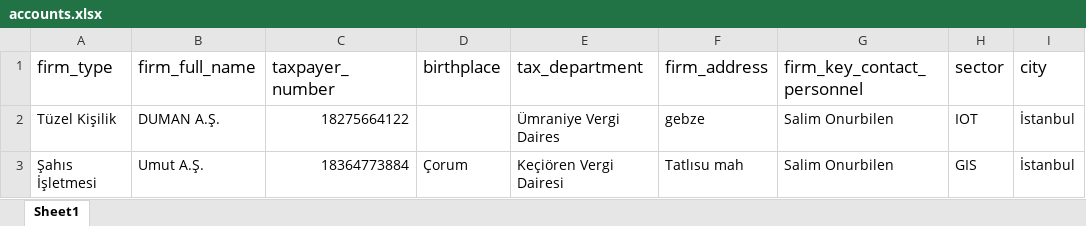
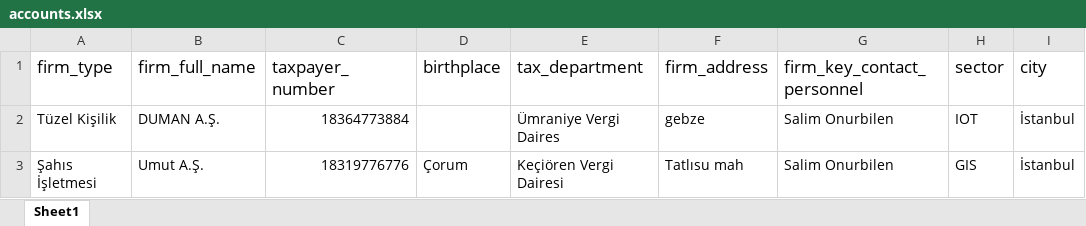
Before and after one commit to kuttamuwa/dumanCPMSBack, an Excel workbook: checkaccount/data/accounts.xlsx, sheet Sheet1, drawn as a sheet; only a part is shown; values as stored, in another font and other column widths than the file's, no borders; the diff names each change by its address in the sheet, - before the commit and + after, or states it on an @@ line.

```diff
--- a/checkaccount/data/accounts.xlsx (sheet Sheet1)
+++ b/checkaccount/data/accounts.xlsx (sheet Sheet1)
-C2 (taxpayer_number): 18275664122
+C2 (taxpayer_number): 18364773884
-C3 (taxpayer_number): 18364773884
+C3 (taxpayer_number): 18319776776
```
Also changed, not shown: appconfig/data/externaldata/vergi_yuzsuz.xlsx, 47 other files.
